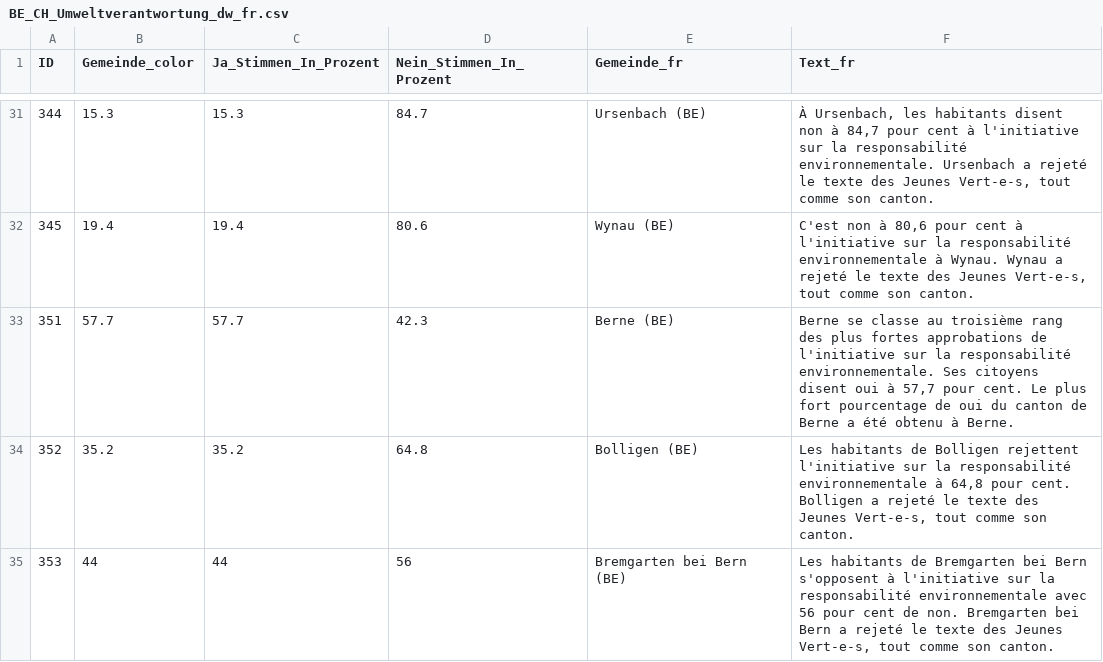
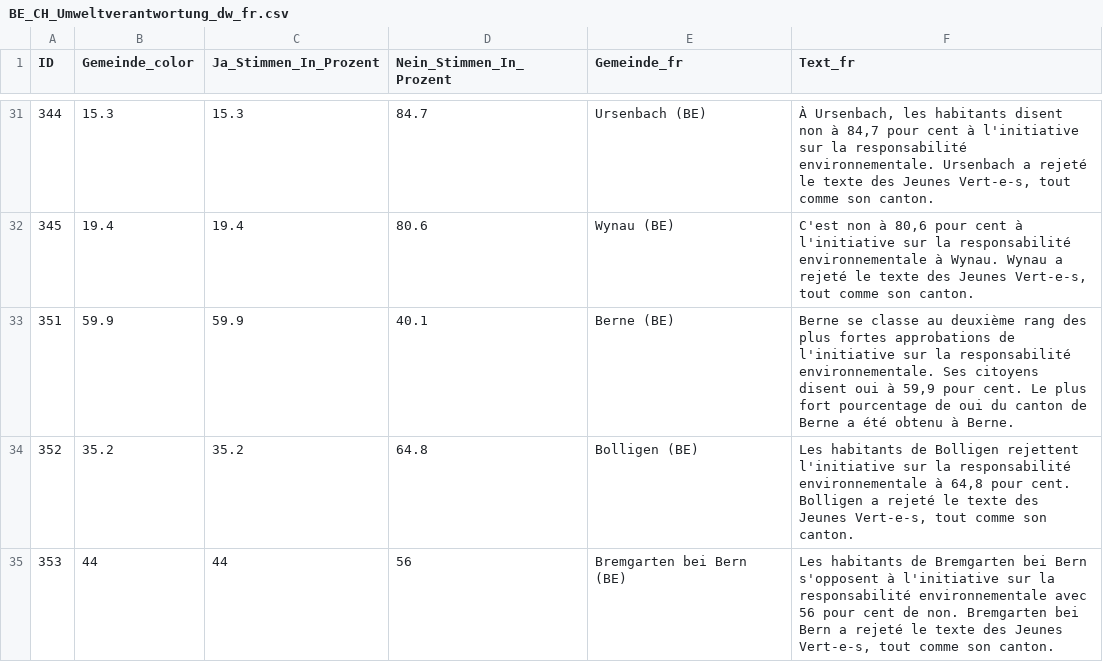
Before and after one commit to awp-finanznachrichten/lena_februar2025, a CSV file: Output_Cantons/BE_CH_Umweltverantwortung_dw_fr.csv, drawn as a sheet; only a part is shown, gaps mark what is left out.

```diff
--- a/Output_Cantons/BE_CH_Umweltverantwortung_dw_fr.csv
+++ b/Output_Cantons/BE_CH_Umweltverantwortung_dw_fr.csv
@@ -32,3 +32,3 @@
 345,19.4,19.4,80.6,"Wynau (BE)","C'est non à 80,6 pour cent à l'initiative sur la responsabilité environnementale à Wynau. Wynau a rejeté le texte des Jeunes Vert-e-s, tout comme son canton."
-351,57.7,57.7,42.3,"Berne (BE)","Berne se classe au troisième rang des plus fortes approbations de l'initiative sur la responsabilité environnementale. Ses citoyens disent oui à 57,7 pour cent. Le plus fort pourcentage de oui du canton de Berne a été obtenu à Berne."
+351,59.9,59.9,40.1,"Berne (BE)","Berne se classe au deuxième rang des plus fortes approbations de l'initiative sur la responsabilité environnementale. Ses citoyens disent oui à 59,9 pour cent. Le plus fort pourcentage de oui du canton de Berne a été obtenu à Berne."
 352,35.2,35.2,64.8,"Bolligen (BE)","Les habitants de Bolligen rejettent l'initiative sur la responsabilité environnementale à 64,8 pour cent. Bolligen a rejeté le texte des Jeunes Vert-e-s, tout comme son canton."
```
Also changed, not shown: Output_Cantons/BE_CH_Umweltverantwortung_dw_de.csv, Output_Switzerland/CH_Umweltverantwortung_all_data.csv, 34 other files.
